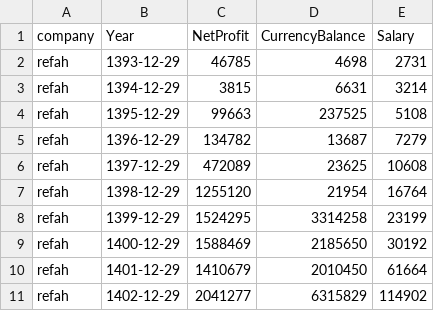
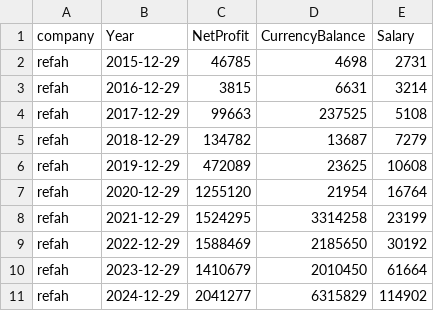
Before and after one commit to mayAnalyst/SSRefah, a CSV file: ML.csv, drawn as a sheet.

Commit message:
Update ML.csv

```diff
--- a/ML.csv
+++ b/ML.csv
@@ -1,11 +1,11 @@
 company,Year,NetProfit,CurrencyBalance,Salary
-refah,1393-12-29,46785,4698,2731
-refah,1394-12-29,3815,6631,3214
-refah,1395-12-29,99663,237525,5108
-refah,1396-12-29,134782,13687,7279
-refah,1397-12-29,472089,23625,10608
-refah,1398-12-29,1255120,21954,16764
-refah,1399-12-29,1524295,3314258,23199
-refah,1400-12-29,1588469,2185650,30192
-refah,1401-12-29,1410679,2010450,61664
-refah,1402-12-29,2041277,6315829,114902
+refah,2015-12-29,46785,4698,2731
+refah,2016-12-29,3815,6631,3214
+refah,2017-12-29,99663,237525,5108
+refah,2018-12-29,134782,13687,7279
+refah,2019-12-29,472089,23625,10608
+refah,2020-12-29,1255120,21954,16764
+refah,2021-12-29,1524295,3314258,23199
+refah,2022-12-29,1588469,2185650,30192
+refah,2023-12-29,1410679,2010450,61664
+refah,2024-12-29,2041277,6315829,114902
```
